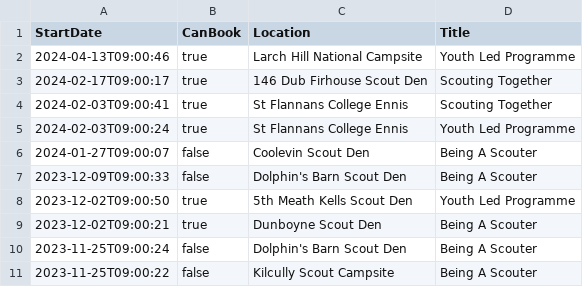
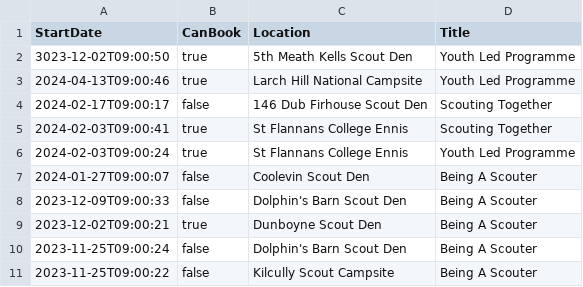
Before and after one commit to markmc/scouts-ie-training-schedule, a CSV file: next-training.csv, drawn as a sheet; only a part is shown.

```diff
--- a/next-training.csv
+++ b/next-training.csv
@@ -1,4 +1,5 @@
 StartDate,CanBook,Location,Title
+"3023-12-02T09:00:50",true,"5th Meath Kells Scout Den","Youth Led Programme"
 "2024-04-13T09:00:46",true,"Larch Hill National Campsite","Youth Led Programme"
-"2024-02-17T09:00:17",true,"146 Dub Firhouse Scout Den","Scouting Together"
+"2024-02-17T09:00:17",false,"146 Dub Firhouse Scout Den","Scouting Together"
 "2024-02-03T09:00:41",true,"St Flannans College Ennis","Scouting Together"
@@ -7,3 +8,2 @@ StartDate,CanBook,Location,Title
 "2023-12-09T09:00:33",false,"Dolphin's Barn Scout Den","Being A Scouter"
-"2023-12-02T09:00:50",true,"5th Meath Kells Scout Den","Youth Led Programme"
 "2023-12-02T09:00:21",true,"Dunboyne Scout Den","Being A Scouter"
```
Also changed, not shown: 1 other file.
